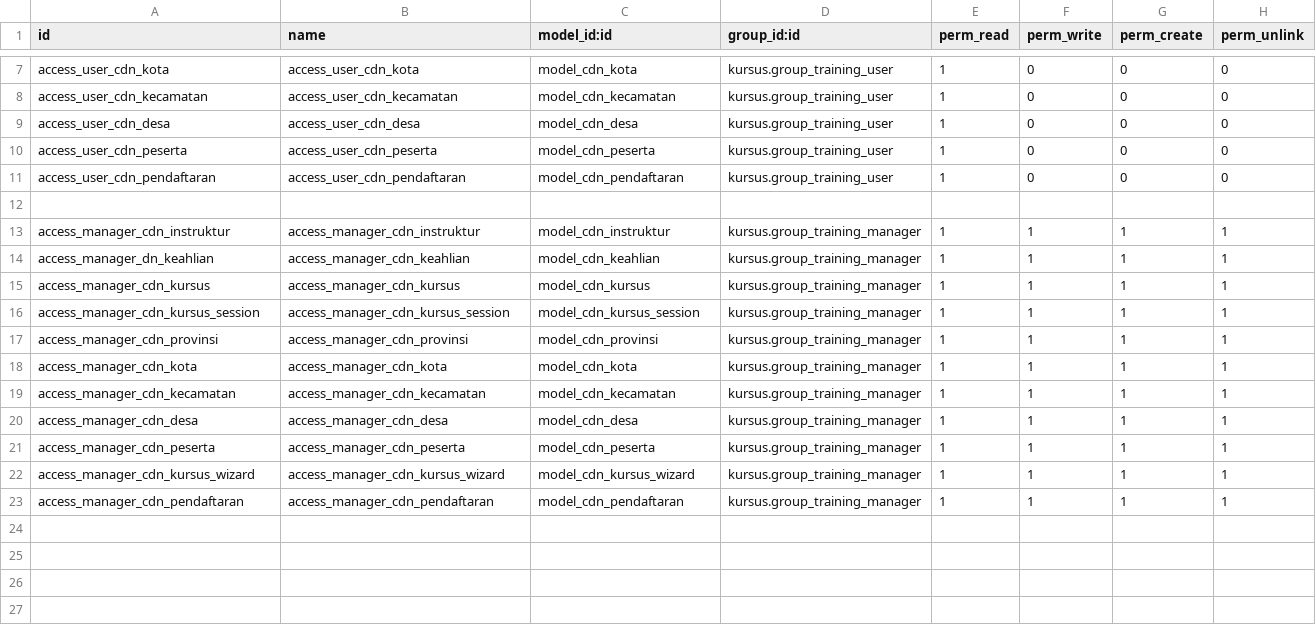
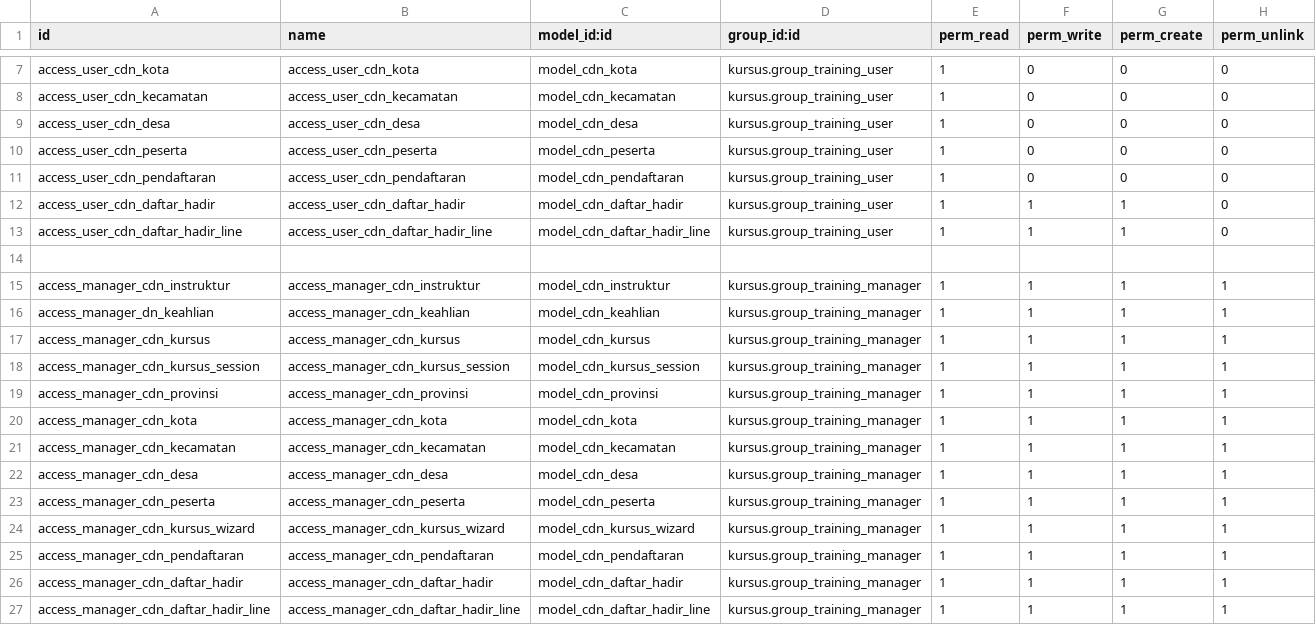
Before and after one commit to ardanikov/kursus-odoo, a CSV file: security/ir.model.access.csv, drawn as a sheet; only a part is shown, gaps mark what is left out; the diff names each change by its address in the sheet, - before the commit and + after, or states it on an @@ line.

Commit message:
add daftar hadir

```diff
--- a/security/ir.model.access.csv
+++ b/security/ir.model.access.csv
+row 12: access_user_cdn_daftar_hadir | access_user_cdn_daftar_hadir | model_cdn_daftar_hadir | kursus.group_training_user | 1 | 1 | 1 | 0
+row 13: access_user_cdn_daftar_hadir_line | access_user_cdn_daftar_hadir_line | model_cdn_daftar_hadir_line | kursus.group_training_user | 1 | 1 | 1 | 0
+row 26: access_manager_cdn_daftar_hadir | access_manager_cdn_daftar_hadir | model_cdn_daftar_hadir | kursus.group_training_manager | 1 | 1 | 1 | 1
+row 27: access_manager_cdn_daftar_hadir_line | access_manager_cdn_daftar_hadir_line | model_cdn_daftar_hadir_line | kursus.group_training_manager | 1 | 1 | 1 | 1
```
Also changed, not shown: 5 other files.
